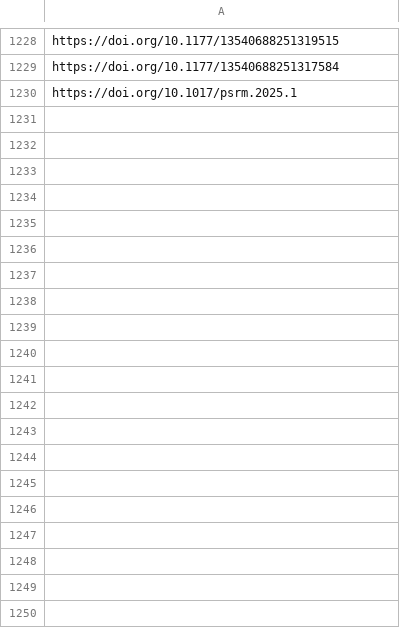
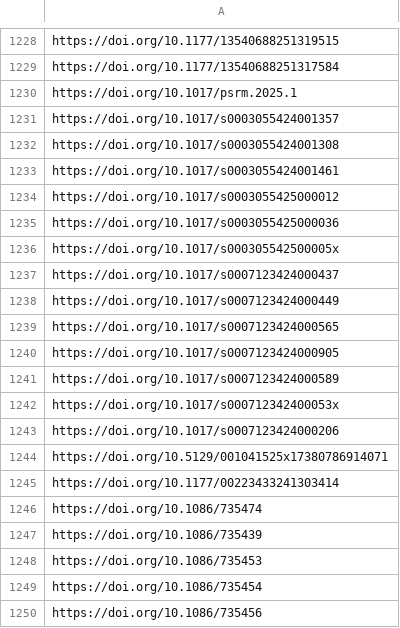
Before and after one commit to sumtxt/picnic, a CSV file: memory/politics_urls.csv, drawn as a sheet; only a part is shown, gaps mark what is left out; the diff covers the shown part only.

```diff
--- a/memory/politics_urls.csv
+++ b/memory/politics_urls.csv
@@ -1230 +1230,21 @@ https://doi.org/10.1177/13540688251317584
 https://doi.org/10.1017/psrm.2025.1
+https://doi.org/10.1017/s0003055424001357
+https://doi.org/10.1017/s0003055424001308
+https://doi.org/10.1017/s0003055424001461
+https://doi.org/10.1017/s0003055425000012
+https://doi.org/10.1017/s0003055425000036
+https://doi.org/10.1017/s000305542500005x
+https://doi.org/10.1017/s0007123424000437
+https://doi.org/10.1017/s0007123424000449
+https://doi.org/10.1017/s0007123424000565
+https://doi.org/10.1017/s0007123424000905
+https://doi.org/10.1017/s0007123424000589
+https://doi.org/10.1017/s000712342400053x
+https://doi.org/10.1017/s0007123424000206
+https://doi.org/10.5129/001041525x17380786914071
+https://doi.org/10.1177/00223433241303414
+https://doi.org/10.1086/735474
+https://doi.org/10.1086/735439
+https://doi.org/10.1086/735453
+https://doi.org/10.1086/735454
+https://doi.org/10.1086/735456
```
Also changed, not shown: 46 added rows elsewhere in this file, memory/communication_urls.csv, memory/economics_urls.csv, 11 other files.
